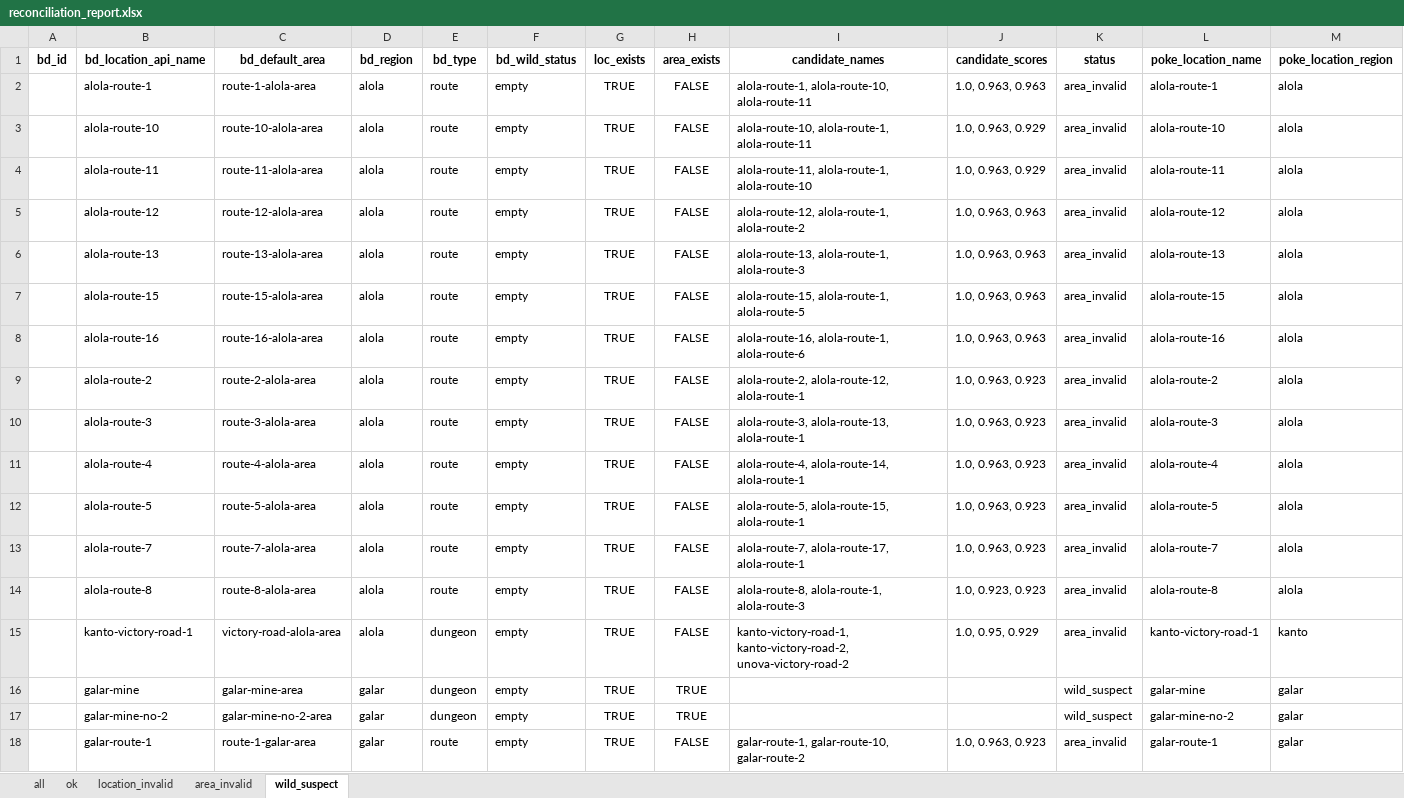
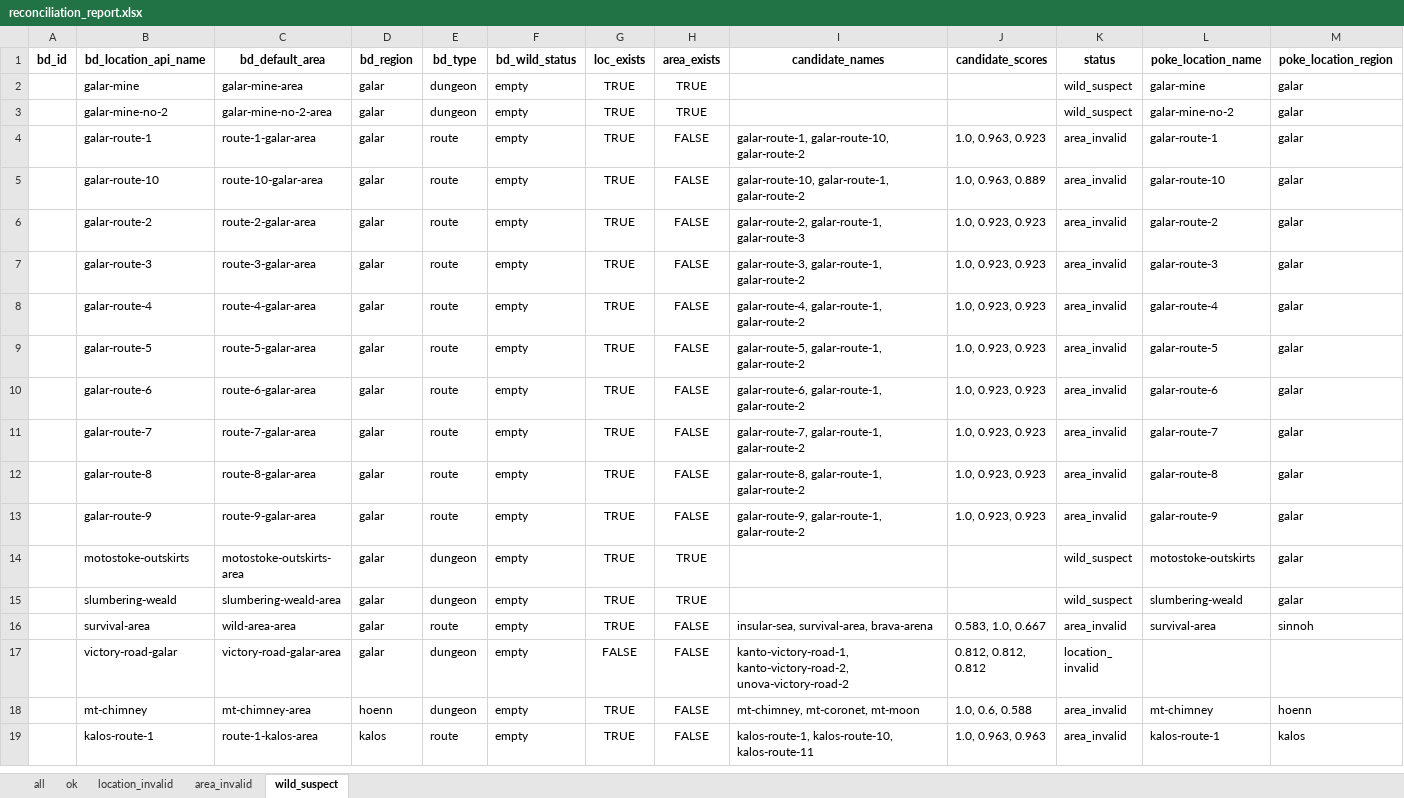
Before and after one commit to Guilhermee36/PokeAdventure, an Excel workbook: reconciliation_report.xlsx, sheet wild_suspect, drawn as a sheet; only a part is shown; the shorter side is filled out with more unchanged rows; values as stored, in another font and other column widths than the file's, no borders; removed rows and columns are numbered as before the commit, all else as after; rows hold the shown columns only; the diff covers the shown part only; the diff names each change by its address in the sheet, - before the commit and + after, or states it on an @@ line.

```diff
--- a/reconciliation_report.xlsx (sheet wild_suspect)
+++ b/reconciliation_report.xlsx (sheet wild_suspect)
-row 2:  | alola-route-1 | route-1-alola-area | alola | route | empty | TRUE | FALSE | alola-route-1, alola-route-10, alola-route-11 | 1.0, 0.963, 0.963 | area_invalid | alola-route-1 | alola
-row 3:  | alola-route-10 | route-10-alola-area | alola | route | empty | TRUE | FALSE | alola-route-10, alola-route-1, alola-route-11 | 1.0, 0.963, 0.929 | area_invalid | alola-route-10 | alola
-row 4:  | alola-route-11 | route-11-alola-area | alola | route | empty | TRUE | FALSE | alola-route-11, alola-route-1, alola-route-10 | 1.0, 0.963, 0.929 | area_invalid | alola-route-11 | alola
-row 5:  | alola-route-12 | route-12-alola-area | alola | route | empty | TRUE | FALSE | alola-route-12, alola-route-1, alola-route-2 | 1.0, 0.963, 0.963 | area_invalid | alola-route-12 | alola
-row 6:  | alola-route-13 | route-13-alola-area | alola | route | empty | TRUE | FALSE | alola-route-13, alola-route-1, alola-route-3 | 1.0, 0.963, 0.963 | area_invalid | alola-route-13 | alola
-row 7:  | alola-route-15 | route-15-alola-area | alola | route | empty | TRUE | FALSE | alola-route-15, alola-route-1, alola-route-5 | 1.0, 0.963, 0.963 | area_invalid | alola-route-15 | alola
-row 8:  | alola-route-16 | route-16-alola-area | alola | route | empty | TRUE | FALSE | alola-route-16, alola-route-1, alola-route-6 | 1.0, 0.963, 0.963 | area_invalid | alola-route-16 | alola
-row 9:  | alola-route-2 | route-2-alola-area | alola | route | empty | TRUE | FALSE | alola-route-2, alola-route-12, alola-route-1 | 1.0, 0.963, 0.923 | area_invalid | alola-route-2 | alola
-row 10:  | alola-route-3 | route-3-alola-area | alola | route | empty | TRUE | FALSE | alola-route-3, alola-route-13, alola-route-1 | 1.0, 0.963, 0.923 | area_invalid | alola-route-3 | alola
-row 11:  | alola-route-4 | route-4-alola-area | alola | route | empty | TRUE | FALSE | alola-route-4, alola-route-14, alola-route-1 | 1.0, 0.963, 0.923 | area_invalid | alola-route-4 | alola
-row 12:  | alola-route-5 | route-5-alola-area | alola | route | empty | TRUE | FALSE | alola-route-5, alola-route-15, alola-route-1 | 1.0, 0.963, 0.923 | area_invalid | alola-route-5 | alola
-row 13:  | alola-route-7 | route-7-alola-area | alola | route | empty | TRUE | FALSE | alola-route-7, alola-route-17, alola-route-1 | 1.0, 0.963, 0.923 | area_invalid | alola-route-7 | alola
-row 14:  | alola-route-8 | route-8-alola-area | alola | route | empty | TRUE | FALSE | alola-route-8, alola-route-1, alola-route-3 | 1.0, 0.923, 0.923 | area_invalid | alola-route-8 | alola
-row 15:  | kanto-victory-road-1 | victory-road-alola-area | alola | dungeon | empty | TRUE | FALSE | kanto-victory-road-1, kanto-victory-road-2, unova-victory-road-2 | 1.0, 0.95, 0.929 | area_invalid | kanto-victory-road-1 | kanto
```
Also changed, not shown: 9 added rows and 99 removed rows elsewhere in this sheet, sheet ok, sheet all, sheet area_invalid, sheet location_invalid, 2 other files.
